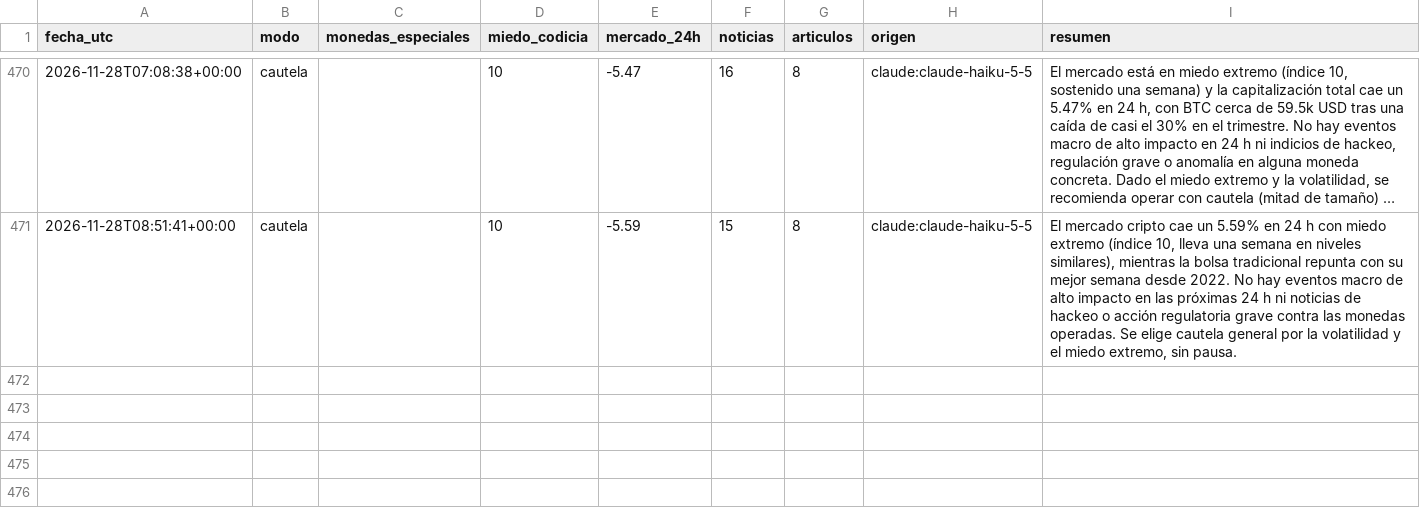
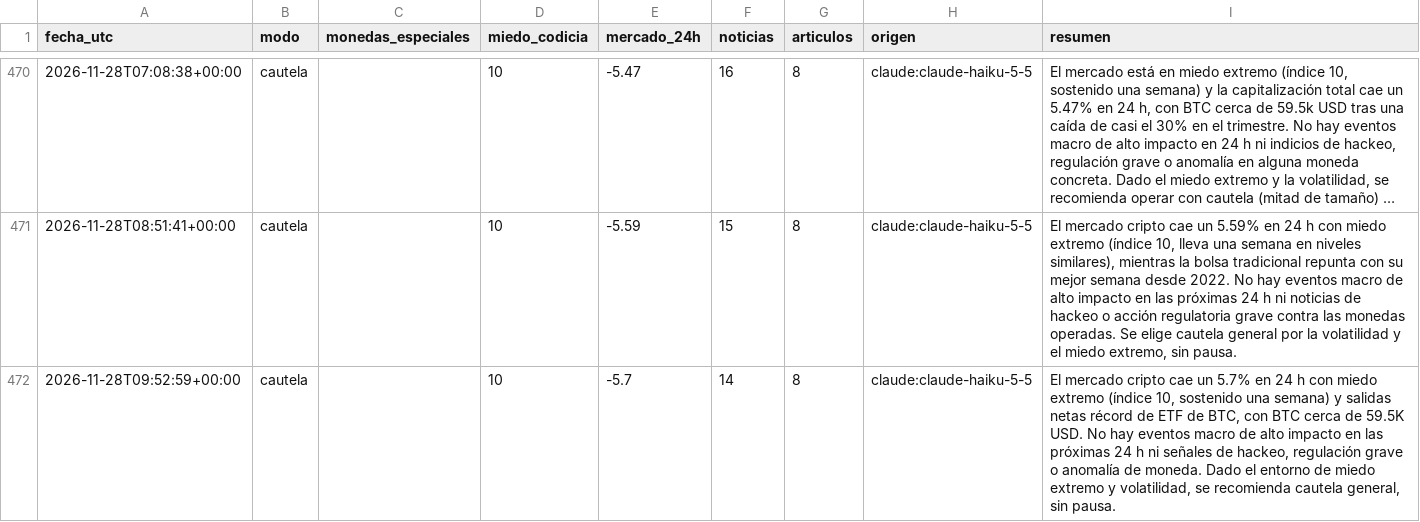
Before and after one commit to palomavilugron44-beep/cerebro-arana, a CSV file: publico/historial.csv, drawn as a sheet; only a part is shown, gaps mark what is left out; long unchanged cells end in ….

```diff
--- a/publico/historial.csv
+++ b/publico/historial.csv
@@ -471 +471,2 @@ fecha_utc,modo,monedas_especiales,miedo_codicia,mercado_24h,noticias,articulos,o
 2026-11-28T08:51:41+00:00,cautela,,10,-5.59,15,8,claude:claude-haiku-5-5,"El mercado cripto cae un 5.59% en 24 h con miedo extremo (índice 10, lleva una semana en niveles similares), mientras la bolsa tradicional repunta con su mejor semana desde 2022. No hay eventos macro de alto impacto en las próximas 24 h ni noticias de hackeo o acción regulatoria grave contra las monedas operadas. Se elige cautela general por la volatilidad y el miedo extremo, sin pausa."
+2026-11-28T09:52:59+00:00,cautela,,10,-5.7,14,8,claude:claude-haiku-5-5,"El mercado cripto cae un 5.7% en 24 h con miedo extremo (índice 10, sostenido una semana) y salidas netas récord de ETF de BTC, con BTC cerca de 59.5K USD. No hay eventos macro de alto impacto en las próximas 24 h ni señales de hackeo, regulación grave o anomalía de moneda. Dado el entorno de miedo extremo y volatilidad, se recomienda cautela general, sin pausa."
```
Also changed, not shown: 1 other file.
